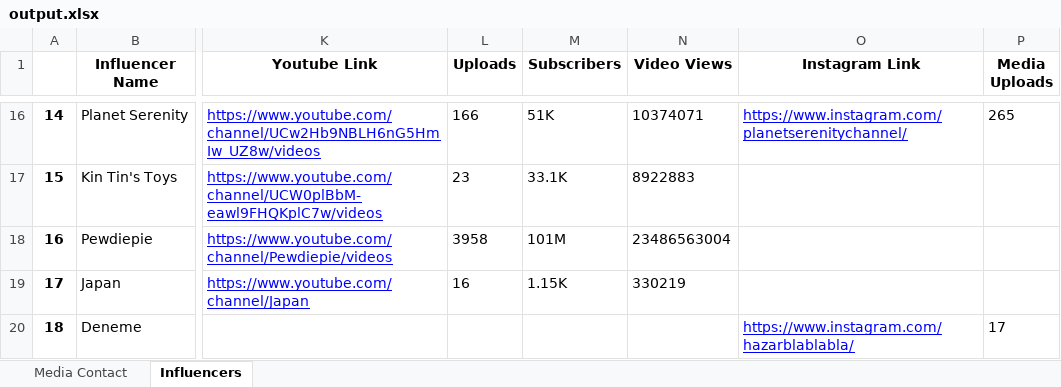
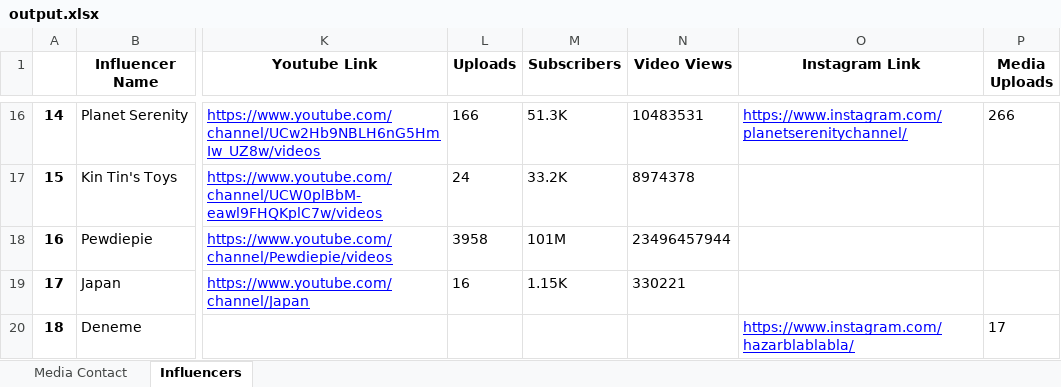
Before and after one commit to muhammetssen/DatabaseUpdater, an Excel workbook: output.xlsx, sheet Influencers, drawn as a sheet; only a part is shown, gaps mark what is left out; values as stored, in another font and other column widths than the file's, no borders; the diff covers the shown part only; the diff names each change by its address in the sheet, - before the commit and + after, or states it on an @@ line.

```diff
--- a/output.xlsx (sheet Influencers)
+++ b/output.xlsx (sheet Influencers)
-M16 (Subscribers): 51K
+M16 (Subscribers): 51.3K
-N16 (Video Views): 10374071
+N16 (Video Views): 10483531
-P16 (Media Uploads): 265
+P16 (Media Uploads): 266
-L17 (Uploads): 23
+L17 (Uploads): 24
-M17 (Subscribers): 33.1K
+M17 (Subscribers): 33.2K
-N17 (Video Views): 8922883
+N17 (Video Views): 8974378
-N18 (Video Views): 23486563004
+N18 (Video Views): 23496457944
-N19 (Video Views): 330219
+N19 (Video Views): 330221
```
Also changed, not shown: 31 edited cells elsewhere in this sheet, 2 other files.
